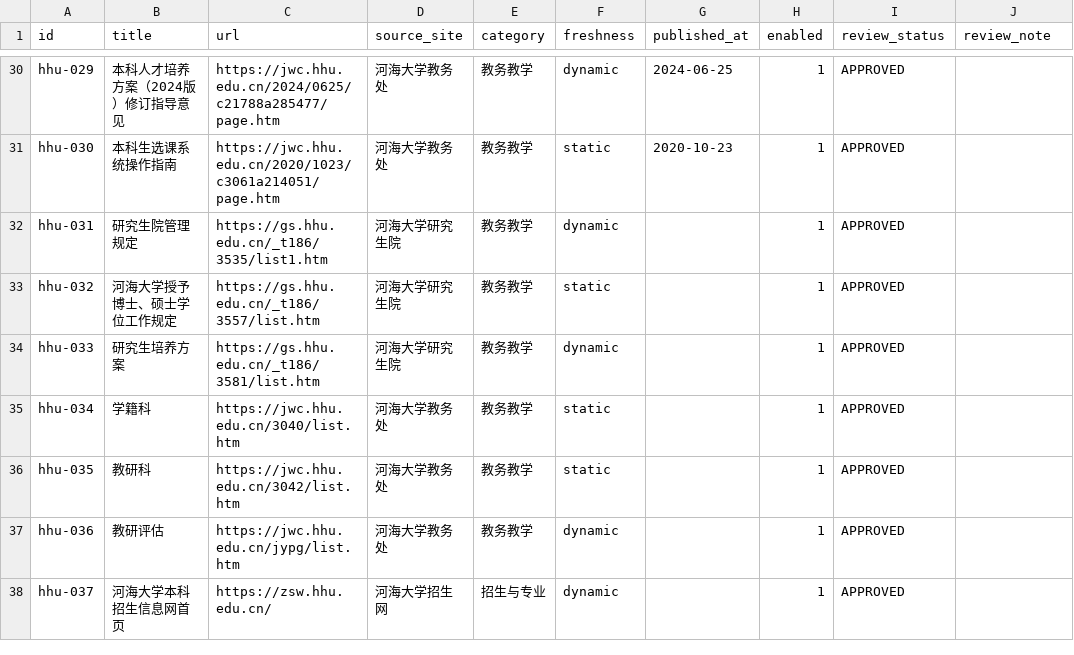
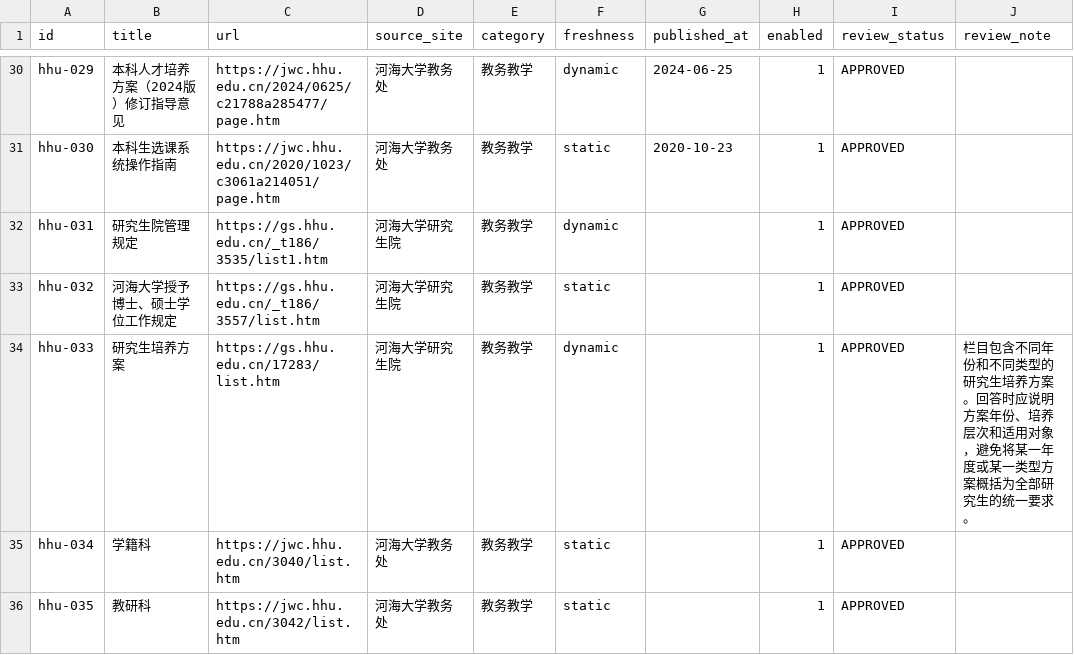
Before and after one commit to WangJing-hhu/campus-practice-group9, a CSV file: knowledge-base/hhu-official/source-list.csv, drawn as a sheet; only a part is shown, gaps mark what is left out; the shorter side is filled out with more unchanged rows; the diff covers the shown part only.

Commit message:
fix(day5): 同步孙凤摇更新后的审核数据
- source-list.csv: 基于孙凤摇最新审核表更新 (freshness细化/新增review_note)
- manifest.json: 重新采集清洗后更新 (42合格/7 INVALID/1 MISSING)
- validate_dataset.py PASS (0错误)
- freshness分布: static=21 dynamic=23 historical=3 annual=3

```diff
--- a/knowledge-base/hhu-official/source-list.csv
+++ b/knowledge-base/hhu-official/source-list.csv
@@ -33,3 +33,3 @@ hhu-031,研究生院管理规定,https://gs.hhu.edu.cn/_t186/3535/list1.htm,河
 hhu-032,河海大学授予博士、硕士学位工作规定,https://gs.hhu.edu.cn/_t186/3557/list.htm,河海大学研究生院,教务教学,static,,1,APPROVED,
-hhu-033,研究生培养方案,https://gs.hhu.edu.cn/_t186/3581/list.htm,河海大学研究生院,教务教学,dynamic,,1,APPROVED,
+hhu-033,研究生培养方案,https://gs.hhu.edu.cn/17283/list.htm,河海大学研究生院,教务教学,dynamic,,1,APPROVED,栏目包含不同年份和不同类型的研究生培养方案。回答时应说明方案年份、培养层次和适用对象，避免将某一年度或某一类型方案概括为全部研究生的统一要求。
 hhu-034,学籍科,https://jwc.hhu.edu.cn/3040/list.htm,河海大学教务处,教务教学,static,,1,APPROVED,
```
Also changed, not shown: 28 edited cells elsewhere in this file, 1 other file.
